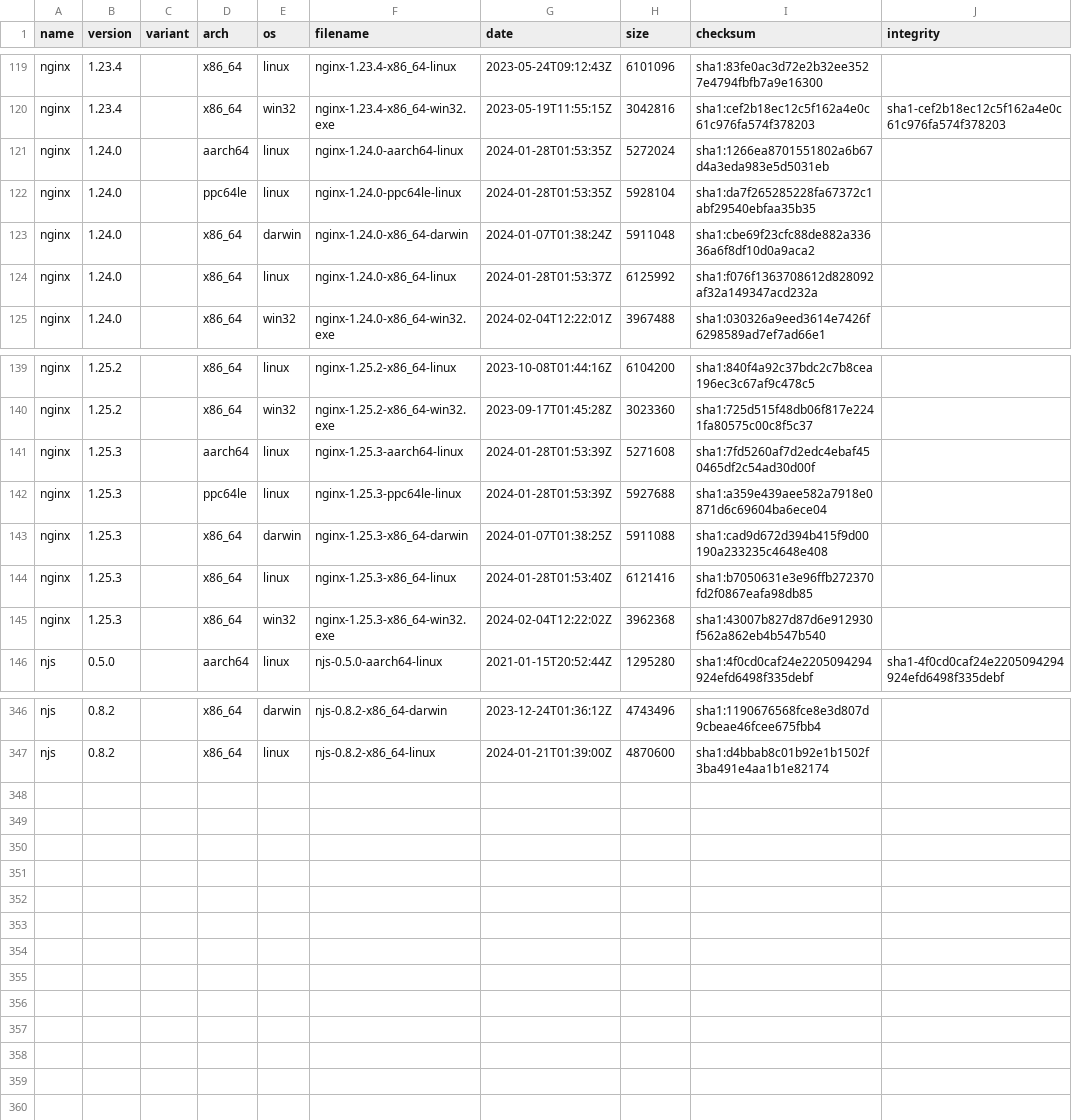
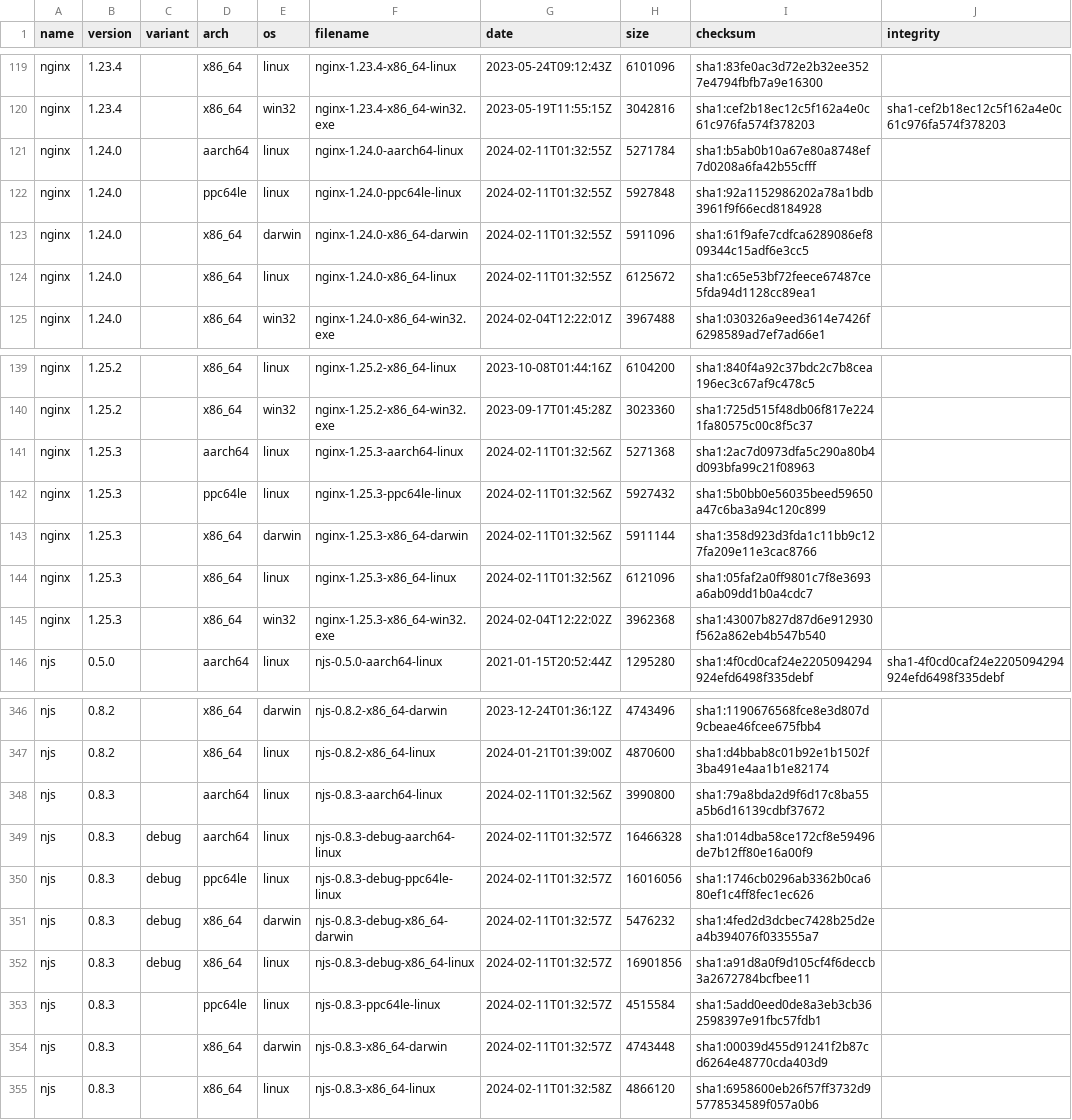
Before and after one commit to jirutka/nginx-binaries, a CSV file: index.csv, drawn as a sheet; only a part is shown, gaps mark what is left out.

```diff
--- a/index.csv
+++ b/index.csv
@@ -120,6 +120,6 @@ nginx,1.23.4,,x86_64,linux,nginx-1.23.4-x86_64-linux,2023-05-24T09:12:43Z,610109
 nginx,1.23.4,,x86_64,win32,nginx-1.23.4-x86_64-win32.exe,2023-05-19T11:55:15Z,3042816,sha1:cef2b18ec12c5f162a4e0c61c976fa574f378203,sha1-cef2b18ec12c5f162a4e0c61c976fa574f378203
-nginx,1.24.0,,aarch64,linux,nginx-1.24.0-aarch64-linux,2024-01-28T01:53:35Z,5272024,sha1:1266ea8701551802a6b67d4a3eda983e5d5031eb
-nginx,1.24.0,,ppc64le,linux,nginx-1.24.0-ppc64le-linux,2024-01-28T01:53:35Z,5928104,sha1:da7f265285228fa67372c1abf29540ebfaa35b35
-nginx,1.24.0,,x86_64,darwin,nginx-1.24.0-x86_64-darwin,2024-01-07T01:38:24Z,5911048,sha1:cbe69f23cfc88de882a33636a6f8df10d0a9aca2
-nginx,1.24.0,,x86_64,linux,nginx-1.24.0-x86_64-linux,2024-01-28T01:53:37Z,6125992,sha1:f076f1363708612d828092af32a149347acd232a
+nginx,1.24.0,,aarch64,linux,nginx-1.24.0-aarch64-linux,2024-02-11T01:32:55Z,5271784,sha1:b5ab0b10a67e80a8748ef7d0208a6fa42b55cfff
+nginx,1.24.0,,ppc64le,linux,nginx-1.24.0-ppc64le-linux,2024-02-11T01:32:55Z,5927848,sha1:92a1152986202a78a1bdb3961f9f66ecd8184928
+nginx,1.24.0,,x86_64,darwin,nginx-1.24.0-x86_64-darwin,2024-02-11T01:32:55Z,5911096,sha1:61f9afe7cdfca6289086ef809344c15adf6e3cc5
+nginx,1.24.0,,x86_64,linux,nginx-1.24.0-x86_64-linux,2024-02-11T01:32:55Z,6125672,sha1:c65e53bf72feece67487ce5fda94d1128cc89ea1
 nginx,1.24.0,,x86_64,win32,nginx-1.24.0-x86_64-win32.exe,2024-02-04T12:22:01Z,3967488,sha1:030326a9eed3614e7426f6298589ad7ef7ad66e1
@@ -140,6 +140,6 @@ nginx,1.25.2,,x86_64,linux,nginx-1.25.2-x86_64-linux,2023-10-08T01:44:16Z,610420
 nginx,1.25.2,,x86_64,win32,nginx-1.25.2-x86_64-win32.exe,2023-09-17T01:45:28Z,3023360,sha1:725d515f48db06f817e2241fa80575c00c8f5c37
-nginx,1.25.3,,aarch64,linux,nginx-1.25.3-aarch64-linux,2024-01-28T01:53:39Z,5271608,sha1:7fd5260af7d2edc4ebaf450465df2c54ad30d00f
-nginx,1.25.3,,ppc64le,linux,nginx-1.25.3-ppc64le-linux,2024-01-28T01:53:39Z,5927688,sha1:a359e439aee582a7918e0871d6c69604ba6ece04
-nginx,1.25.3,,x86_64,darwin,nginx-1.25.3-x86_64-darwin,2024-01-07T01:38:25Z,5911088,sha1:cad9d672d394b415f9d00190a233235c4648e408
-nginx,1.25.3,,x86_64,linux,nginx-1.25.3-x86_64-linux,2024-01-28T01:53:40Z,6121416,sha1:b7050631e3e96ffb272370fd2f0867eafa98db85
+nginx,1.25.3,,aarch64,linux,nginx-1.25.3-aarch64-linux,2024-02-11T01:32:56Z,5271368,sha1:2ac7d0973dfa5c290a80b4d093bfa99c21f08963
+nginx,1.25.3,,ppc64le,linux,nginx-1.25.3-ppc64le-linux,2024-02-11T01:32:56Z,5927432,sha1:5b0bb0e56035beed59650a47c6ba3a94c120c899
+nginx,1.25.3,,x86_64,darwin,nginx-1.25.3-x86_64-darwin,2024-02-11T01:32:56Z,5911144,sha1:358d923d3fda1c11bb9c127fa209e11e3cac8766
+nginx,1.25.3,,x86_64,linux,nginx-1.25.3-x86_64-linux,2024-02-11T01:32:56Z,6121096,sha1:05faf2a0ff9801c7f8e3693a6ab09dd1b0a4cdc7
 nginx,1.25.3,,x86_64,win32,nginx-1.25.3-x86_64-win32.exe,2024-02-04T12:22:02Z,3962368,sha1:43007b827d87d6e912930f562a862eb4b547b540
@@ -347 +347,9 @@ njs,0.8.2,,x86_64,darwin,njs-0.8.2-x86_64-darwin,2023-12-24T01:36:12Z,4743496,sh
 njs,0.8.2,,x86_64,linux,njs-0.8.2-x86_64-linux,2024-01-21T01:39:00Z,4870600,sha1:d4bbab8c01b92e1b1502f3ba491e4aa1b1e82174
+njs,0.8.3,,aarch64,linux,njs-0.8.3-aarch64-linux,2024-02-11T01:32:56Z,3990800,sha1:79a8bda2d9f6d17c8ba55a5b6d16139cdbf37672
+njs,0.8.3,debug,aarch64,linux,njs-0.8.3-debug-aarch64-linux,2024-02-11T01:32:57Z,16466328,sha1:014dba58ce172cf8e59496de7b12ff80e16a00f9
+njs,0.8.3,debug,ppc64le,linux,njs-0.8.3-debug-ppc64le-linux,2024-02-11T01:32:57Z,16016056,sha1:1746cb0296ab3362b0ca680ef1c4ff8fec1ec626
+njs,0.8.3,debug,x86_64,darwin,njs-0.8.3-debug-x86_64-darwin,2024-02-11T01:32:57Z,5476232,sha1:4fed2d3dcbec7428b25d2ea4b394076f033555a7
+njs,0.8.3,debug,x86_64,linux,njs-0.8.3-debug-x86_64-linux,2024-02-11T01:32:57Z,16901856,sha1:a91d8a0f9d105cf4f6deccb3a2672784bcfbee11
+njs,0.8.3,,ppc64le,linux,njs-0.8.3-ppc64le-linux,2024-02-11T01:32:57Z,4515584,sha1:5add0eed0de8a3eb3cb362598397e91fbc57fdb1
+njs,0.8.3,,x86_64,darwin,njs-0.8.3-x86_64-darwin,2024-02-11T01:32:57Z,4743448,sha1:00039d455d91241f2b87cd6264e48770cda403d9
+njs,0.8.3,,x86_64,linux,njs-0.8.3-x86_64-linux,2024-02-11T01:32:58Z,4866120,sha1:6958600eb26f57ff3732d95778534589f057a0b6
```
Also changed, not shown: 50 other files.
